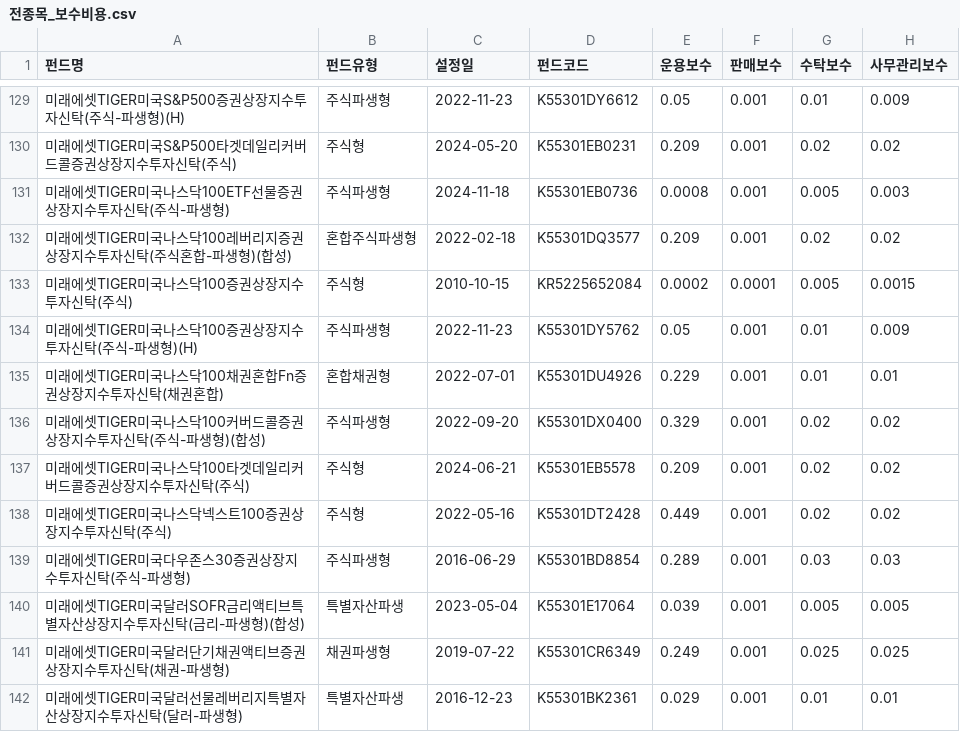
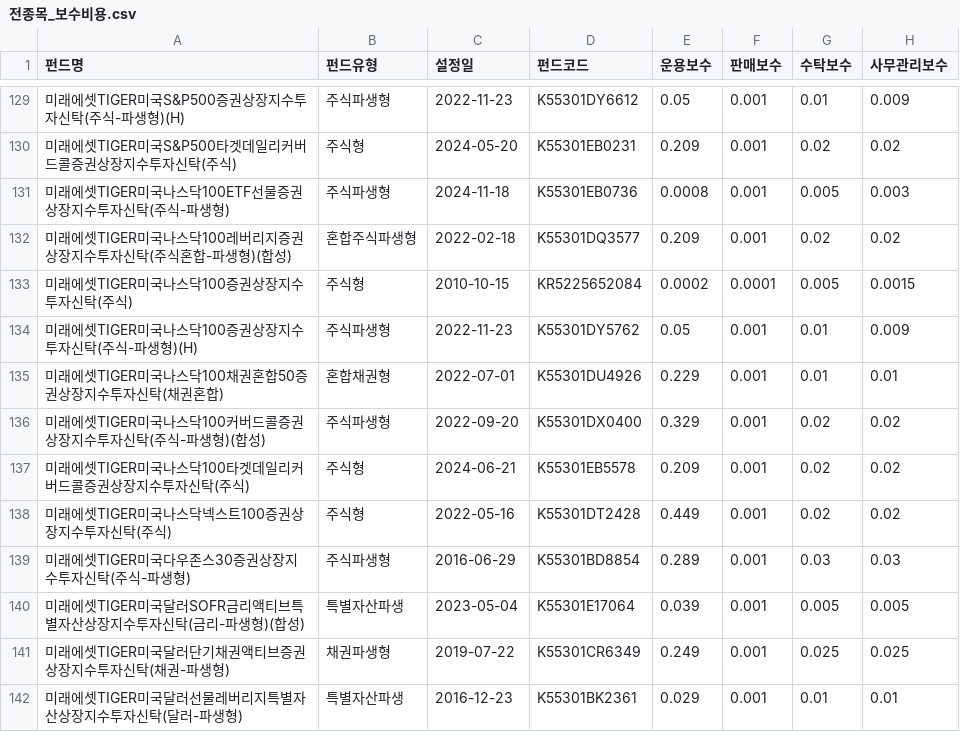
Before and after one commit to if1live/noa-kofia, a CSV file: 전종목_보수비용.csv, drawn as a sheet; only a part is shown, gaps mark what is left out; the diff names each change by its address in the sheet, - before the commit and + after, or states it on an @@ line.

```diff
--- a/전종목_보수비용.csv
+++ b/전종목_보수비용.csv
-A135 (펀드명): 미래에셋TIGER미국나스닥100채권혼합Fn증권상장지수투자신탁(채권혼합)
+A135 (펀드명): 미래에셋TIGER미국나스닥100채권혼합50증권상장지수투자신탁(채권혼합)
```
